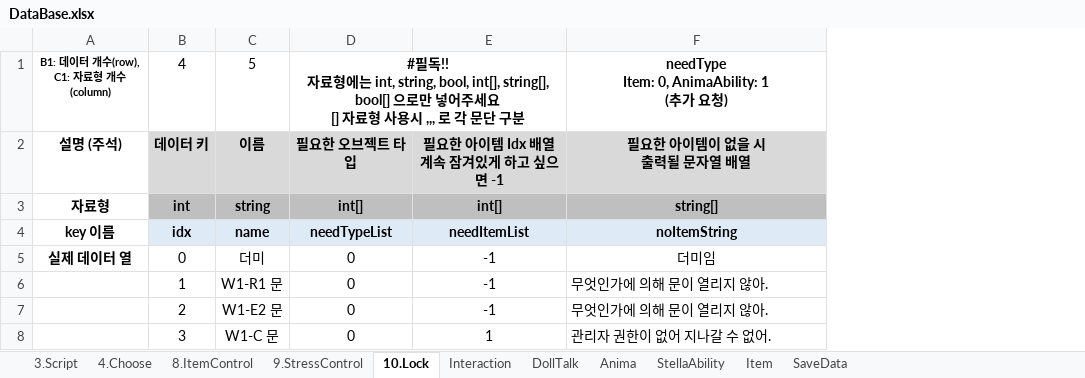
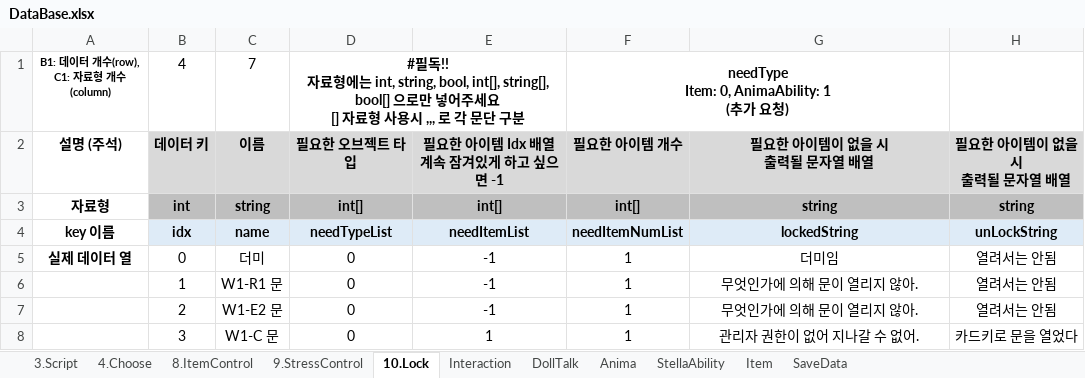
Before and after one commit to adlet0331/Marionette, an Excel workbook: bin/Assets/Resources/IngameData/DataBase.xlsx, sheet 10.Lock, drawn as a sheet; values as stored, in another font and other column widths than the file's, no borders; addresses are those after the commit; ↵ is a line break in a cell; the diff names each change by its address in the sheet, - before the commit and + after, or states it on an @@ line.

Commit message:
LockUI 구현

```diff
--- a/bin/Assets/Resources/IngameData/DataBase.xlsx (sheet 10.Lock)
+++ b/bin/Assets/Resources/IngameData/DataBase.xlsx (sheet 10.Lock)
+column F, rows 1-8: needType ↵ Item: 0, AnimaAbility: 1 ↵ (추가 요청) | 필요한 아이템 개수 | int[] | needItemNumList | 1 | 1 | 1 | 1
+column H, rows 2-8: 필요한 아이템이 없을 시 ↵ 출력될 문자열 배열 | string | unLockString | 열려서는 안됨 | 열려서는 안됨 | 열려서는 안됨 | 카드키로 문을 열었다
-C1: 5
+C1: 7
-G1: needType ↵ Item: 0, AnimaAbility: 1 ↵ (추가 요청)
+G1: (empty)
-G3: string[]
+G3: string
-G4: noItemString
+G4: lockedString
-G6:G8 alignment: left
+G6:G8 alignment: center
```
Also changed, not shown: sheet Interaction, 7 other files.
